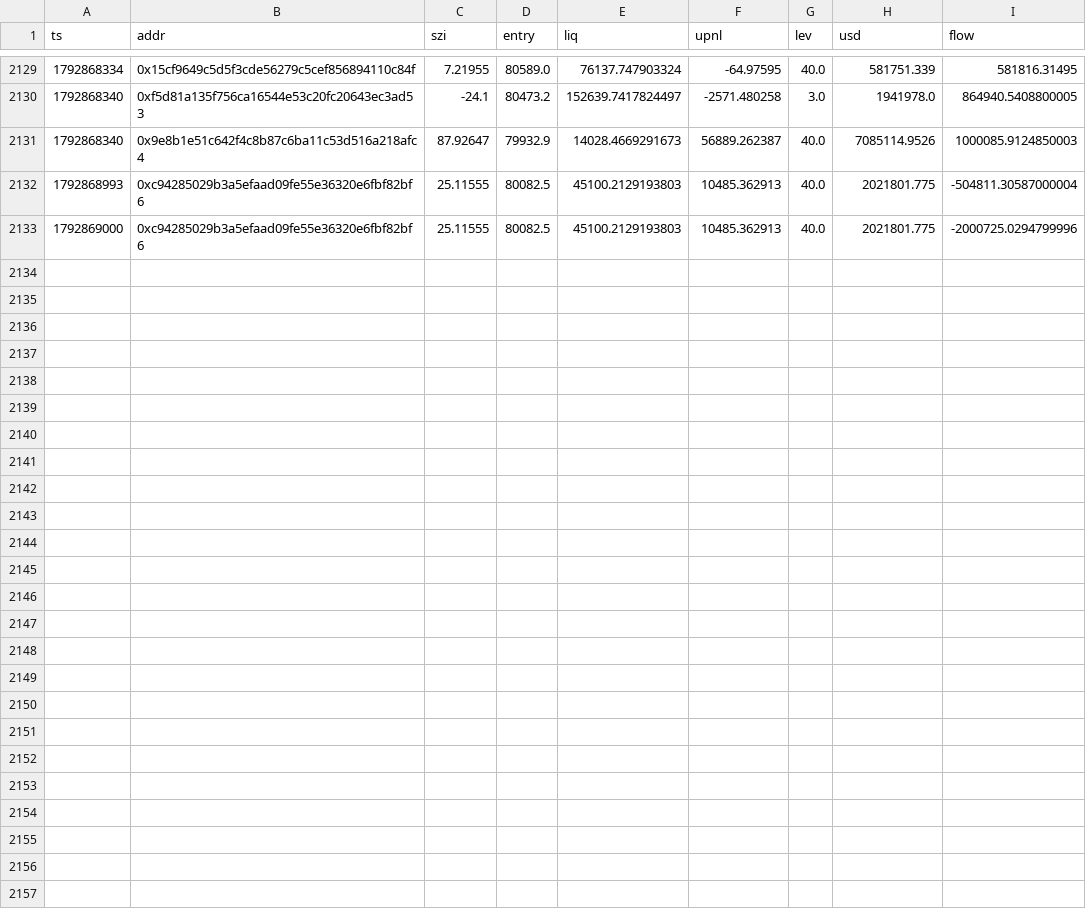
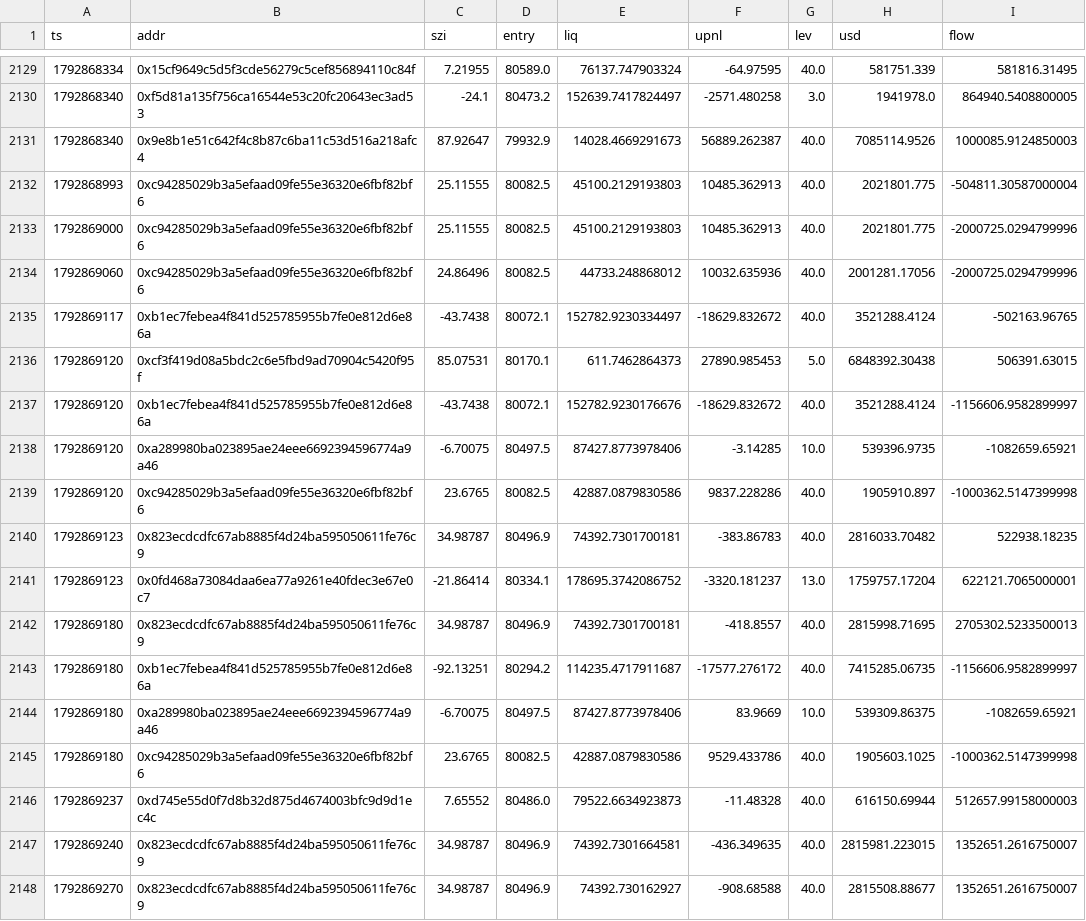
Before and after one commit to Maddysingh06/market-data, a CSV file: data/w_20261024.csv, drawn as a sheet; only a part is shown, gaps mark what is left out; the diff names each change by its address in the sheet, - before the commit and + after, or states it on an @@ line.

Commit message:
data 2026-10-24 19:20:51 (+1317 rows)

```diff
--- a/data/w_20261024.csv
+++ b/data/w_20261024.csv
+row 2134: 1792869060 | 0xc94285029b3a5efaad09fe55e36320e6fbf82bf6 | 24.86496 | 80082.5 | 44733.248868012 | 10032.635936 | 40.0 | 2001281.17056 | -2000725.0294799996
+row 2135: 1792869117 | 0xb1ec7febea4f841d525785955b7fe0e812d6e86a | -43.7438 | 80072.1 | 152782.9230334497 | -18629.832672 | 40.0 | 3521288.4124 | -502163.96765
+row 2136: 1792869120 | 0xcf3f419d08a5bdc2c6e5fbd9ad70904c5420f95f | 85.07531 | 80170.1 | 611.7462864373 | 27890.985453 | 5.0 | 6848392.30438 | 506391.63015
+row 2137: 1792869120 | 0xb1ec7febea4f841d525785955b7fe0e812d6e86a | -43.7438 | 80072.1 | 152782.9230176676 | -18629.832672 | 40.0 | 3521288.4124 | -1156606.9582899997
+row 2138: 1792869120 | 0xa289980ba023895ae24eee6692394596774a9a46 | -6.70075 | 80497.5 | 87427.8773978406 | -3.14285 | 10.0 | 539396.9735 | -1082659.65921
+row 2139: 1792869120 | 0xc94285029b3a5efaad09fe55e36320e6fbf82bf6 | 23.6765 | 80082.5 | 42887.0879830586 | 9837.228286 | 40.0 | 1905910.897 | -1000362.5147399998
+row 2140: 1792869123 | 0x823ecdcdfc67ab8885f4d24ba595050611fe76c9 | 34.98787 | 80496.9 | 74392.7301700181 | -383.86783 | 40.0 | 2816033.70482 | 522938.18235
+row 2141: 1792869123 | 0x0fd468a73084daa6ea77a9261e40fdec3e67e0c7 | -21.86414 | 80334.1 | 178695.3742086752 | -3320.181237 | 13.0 | 1759757.17204 | 622121.7065000001
+row 2142: 1792869180 | 0x823ecdcdfc67ab8885f4d24ba595050611fe76c9 | 34.98787 | 80496.9 | 74392.7301700181 | -418.8557 | 40.0 | 2815998.71695 | 2705302.5233500013
+row 2143: 1792869180 | 0xb1ec7febea4f841d525785955b7fe0e812d6e86a | -92.13251 | 80294.2 | 114235.4717911687 | -17577.276172 | 40.0 | 7415285.06735 | -1156606.9582899997
+row 2144: 1792869180 | 0xa289980ba023895ae24eee6692394596774a9a46 | -6.70075 | 80497.5 | 87427.8773978406 | 83.9669 | 10.0 | 539309.86375 | -1082659.65921
+row 2145: 1792869180 | 0xc94285029b3a5efaad09fe55e36320e6fbf82bf6 | 23.6765 | 80082.5 | 42887.0879830586 | 9529.433786 | 40.0 | 1905603.1025 | -1000362.5147399998
+row 2146: 1792869237 | 0xd745e55d0f7d8b32d875d4674003bfc9d9d1ec4c | 7.65552 | 80486.0 | 79522.6634923873 | -11.48328 | 40.0 | 616150.69944 | 512657.99158000003
+row 2147: 1792869240 | 0x823ecdcdfc67ab8885f4d24ba595050611fe76c9 | 34.98787 | 80496.9 | 74392.7301664581 | -436.349635 | 40.0 | 2815981.223015 | 1352651.2616750007
+row 2148: 1792869270 | 0x823ecdcdfc67ab8885f4d24ba595050611fe76c9 | 34.98787 | 80496.9 | 74392.730162927 | -908.68588 | 40.0 | 2815508.88677 | 1352651.2616750007
```
Also changed, not shown: data/e_20261024.csv, 3 other files.
